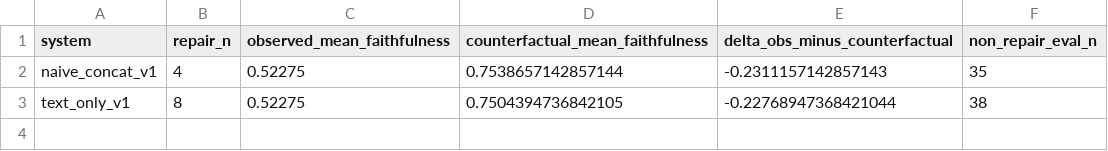
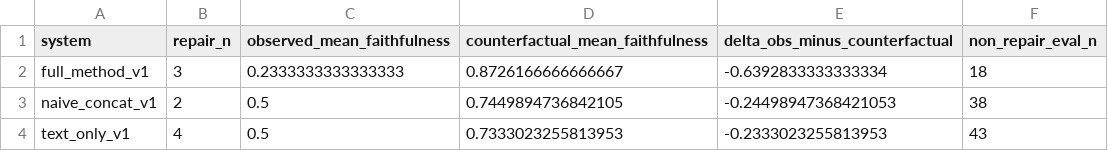
Before and after one commit to fraware/cta-benchmark, a CSV file: results/paper_table_repairs.csv, drawn as a sheet.

```diff
--- a/results/paper_table_repairs.csv
+++ b/results/paper_table_repairs.csv
@@ -1,3 +1,4 @@
 system,repair_n,observed_mean_faithfulness,counterfactual_mean_faithfulness,delta_obs_minus_counterfactual,non_repair_eval_n
-naive_concat_v1,4,0.52275,0.7538657142857144,-0.2311157142857143,35
-text_only_v1,8,0.52275,0.7504394736842105,-0.22768947368421044,38
+full_method_v1,3,0.2333333333333333,0.8726166666666667,-0.6392833333333334,18
+naive_concat_v1,2,0.5,0.7449894736842105,-0.24498947368421053,38
+text_only_v1,4,0.5,0.7333023255813953,-0.2333023255813953,43
```
Also changed, not shown: benchmark/v0.3/annotation/human_wave_v03/strict_gap_13x4_worklist.csv, 23 other files.
